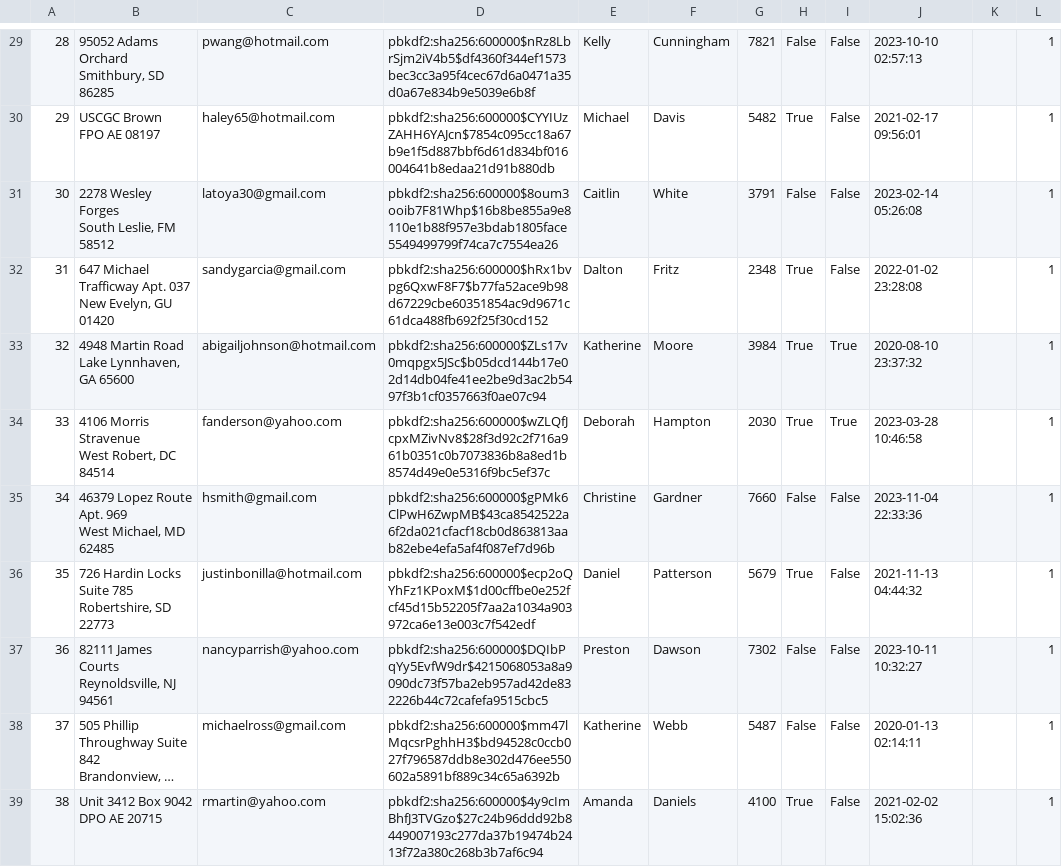
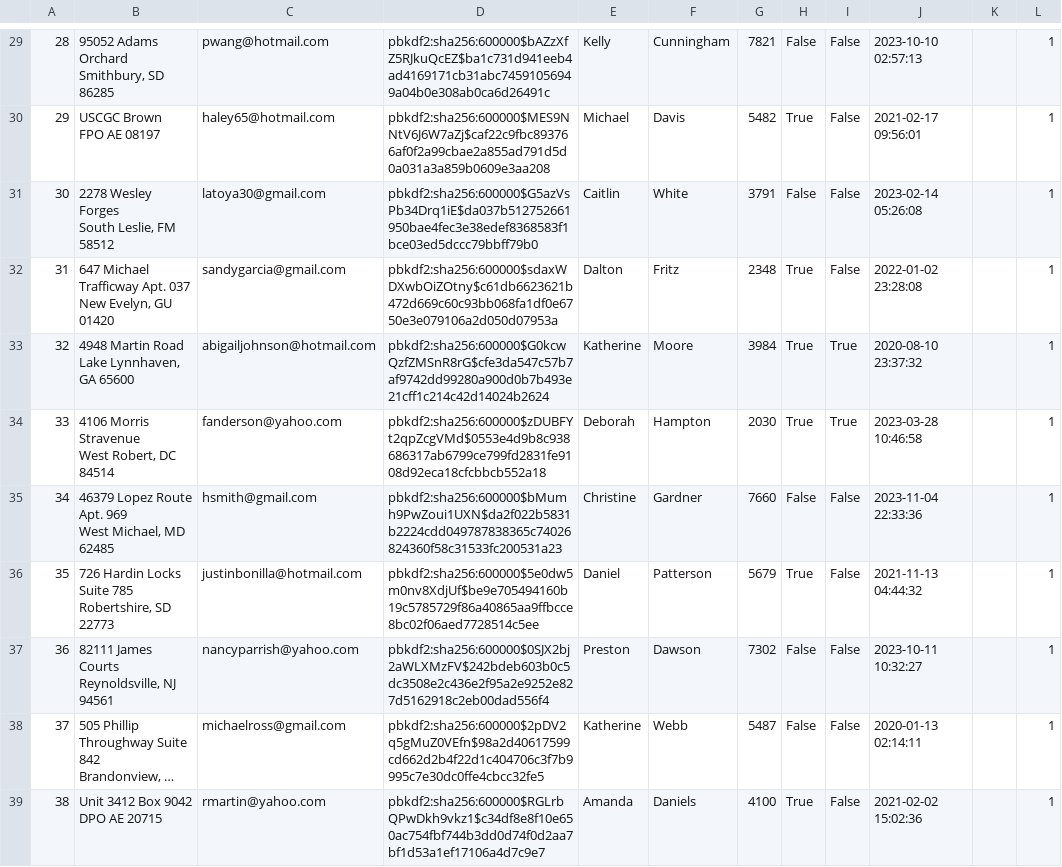
Before and after one commit to ekang100/e-commerce-app, a CSV file: db/generated/Users.csv, drawn as a sheet; only a part is shown, gaps mark what is left out; long unchanged cells end in …; the diff covers the shown part only; the diff names each change by its address in the sheet, - before the commit and + after, or states it on an @@ line.

```diff
--- a/db/generated/Users.csv
+++ b/db/generated/Users.csv
-D29: pbkdf2:sha256:600000$nRz8LbrSjm2iV4b5$df4360f344ef1573bec3cc3a95f4cec67d6a0471a35d0a67e834b9e5039e6b8f
+D29: pbkdf2:sha256:600000$bAZzXfZ5RJkuQcEZ$ba1c731d941eeb4ad4169171cb31abc74591056949a04b0e308ab0ca6d26491c
-D30: pbkdf2:sha256:600000$CYYIUzZAHH6YAJcn$7854c095cc18a67b9e1f5d887bbf6d61d834bf016004641b8edaa21d91b880db
+D30: pbkdf2:sha256:600000$MES9NNtV6J6W7aZj$caf22c9fbc893766af0f2a99cbae2a855ad791d5d0a031a3a859b0609e3aa208
-D31: pbkdf2:sha256:600000$8oum3ooib7F81Whp$16b8be855a9e8110e1b88f957e3bdab1805face5549499799f74ca7c7554ea26
+D31: pbkdf2:sha256:600000$G5azVsPb34Drq1iE$da037b512752661950bae4fec3e38edef8368583f1bce03ed5dccc79bbff79b0
-D32: pbkdf2:sha256:600000$hRx1bvpg6QxwF8F7$b77fa52ace9b98d67229cbe60351854ac9d9671c61dca488fb692f25f30cd152
+D32: pbkdf2:sha256:600000$sdaxWDXwbOiZOtny$c61db6623621b472d669c60c93bb068fa1df0e6750e3e079106a2d050d07953a
-D33: pbkdf2:sha256:600000$ZLs17v0mqpgx5JSc$b05dcd144b17e02d14db04fe41ee2be9d3ac2b5497f3b1cf0357663f0ae07c94
+D33: pbkdf2:sha256:600000$G0kcwQzfZMSnR8rG$cfe3da547c57b7af9742dd99280a900d0b7b493e21cff1c214c42d14024b2624
-D34: pbkdf2:sha256:600000$wZLQfJcpxMZivNv8$28f3d92c2f716a961b0351c0b7073836b8a8ed1b8574d49e0e5316f9bc5ef37c
+D34: pbkdf2:sha256:600000$zDUBFYt2qpZcgVMd$0553e4d9b8c938686317ab6799ce799fd2831fe9108d92eca18cfcbbcb552a18
-D35: pbkdf2:sha256:600000$gPMk6ClPwH6ZwpMB$43ca8542522a6f2da021cfacf18cb0d863813aab82ebe4efa5af4f087ef7d96b
+D35: pbkdf2:sha256:600000$bMumh9PwZoui1UXN$da2f022b5831b2224cdd049787838365c74026824360f58c31533fc200531a23
-D36: pbkdf2:sha256:600000$ecp2oQYhFz1KPoxM$1d00cffbe0e252fcf45d15b52205f7aa2a1034a903972ca6e13e003c7f542edf
+D36: pbkdf2:sha256:600000$5e0dw5m0nv8XdjUf$be9e705494160b19c5785729f86a40865aa9ffbcce8bc02f06aed7728514c5ee
-D37: pbkdf2:sha256:600000$DQIbPqYy5EvfW9dr$4215068053a8a9090dc73f57ba2eb957ad42de832226b44c72cafefa9515cbc5
+D37: pbkdf2:sha256:600000$0SJX2bj2aWLXMzFV$242bdeb603b0c5dc3508e2c436e2f95a2e9252e827d5162918c2eb00dad556f4
-D38: pbkdf2:sha256:600000$mm47lMqcsrPghhH3$bd94528c0ccb027f796587ddb8e302d476ee550602a5891bf889c34c65a6392b
+D38: pbkdf2:sha256:600000$2pDV2q5gMuZ0VEfn$98a2d40617599cd662d2b4f22d1c404706c3f7b9995c7e30dc0ffe4cbcc32fe5
-D39: pbkdf2:sha256:600000$4y9cImBhfJ3TVGzo$27c24b96ddd92b8449007193c277da37b19474b2413f72a380c268b3b7af6c94
+D39: pbkdf2:sha256:600000$RGLrbQPwDkh9vkz1$c34df8e8f10e650ac754fbf744b3dd0d74f0d2aa7bf1d53a1ef17106a4d7c9e7
```
Also changed, not shown: 39 edited cells elsewhere in this file, db/generated/LineItem-PreProcess.csv, db/generated/LineItem.csv, 2 other files.
